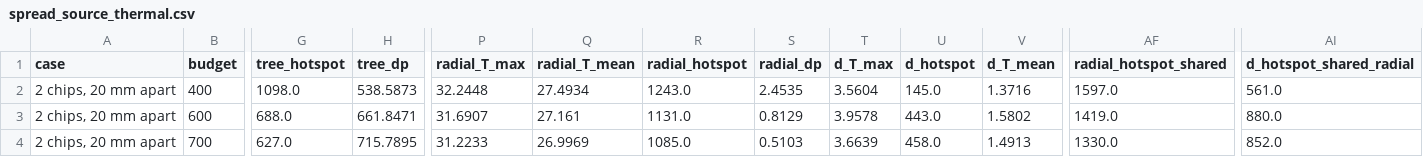
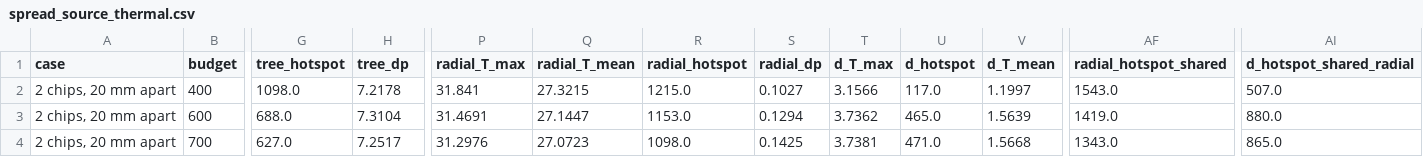
Before and after one commit to ice917/bionic-tree-microchannel, a CSV file: outputs/spread_source_thermal.csv, drawn as a sheet; only a part is shown, gaps mark what is left out; the diff covers the shown part only; the diff names each change by its address in the sheet, - before the commit and + after, or states it on an @@ line.

```diff
--- a/outputs/spread_source_thermal.csv
+++ b/outputs/spread_source_thermal.csv
-H2 (tree_dp): 538.5873
+H2 (tree_dp): 7.2178
-P2 (radial_T_max): 32.2448
+P2 (radial_T_max): 31.841
-Q2 (radial_T_mean): 27.4934
+Q2 (radial_T_mean): 27.3215
-R2 (radial_hotspot): 1243.0
+R2 (radial_hotspot): 1215.0
-S2 (radial_dp): 2.4535
+S2 (radial_dp): 0.1027
-T2 (d_T_max): 3.5604
+T2 (d_T_max): 3.1566
-U2 (d_hotspot): 145.0
+U2 (d_hotspot): 117.0
-V2 (d_T_mean): 1.3716
+V2 (d_T_mean): 1.1997
-AF2 (radial_hotspot_shared): 1597.0
+AF2 (radial_hotspot_shared): 1543.0
-AI2 (d_hotspot_shared_radial): 561.0
+AI2 (d_hotspot_shared_radial): 507.0
-H3 (tree_dp): 661.8471
+H3 (tree_dp): 7.3104
-P3 (radial_T_max): 31.6907
+P3 (radial_T_max): 31.4691
-Q3 (radial_T_mean): 27.161
+Q3 (radial_T_mean): 27.1447
-R3 (radial_hotspot): 1131.0
+R3 (radial_hotspot): 1153.0
-S3 (radial_dp): 0.8129
+S3 (radial_dp): 0.1294
-T3 (d_T_max): 3.9578
+T3 (d_T_max): 3.7362
-U3 (d_hotspot): 443.0
+U3 (d_hotspot): 465.0
-V3 (d_T_mean): 1.5802
+V3 (d_T_mean): 1.5639
-H4 (tree_dp): 715.7895
+H4 (tree_dp): 7.2517
-P4 (radial_T_max): 31.2233
+P4 (radial_T_max): 31.2976
-Q4 (radial_T_mean): 26.9969
+Q4 (radial_T_mean): 27.0723
-R4 (radial_hotspot): 1085.0
+R4 (radial_hotspot): 1098.0
-S4 (radial_dp): 0.5103
+S4 (radial_dp): 0.1425
-T4 (d_T_max): 3.6639
+T4 (d_T_max): 3.7381
-U4 (d_hotspot): 458.0
+U4 (d_hotspot): 471.0
-V4 (d_T_mean): 1.4913
+V4 (d_T_mean): 1.5668
-AF4 (radial_hotspot_shared): 1330.0
+AF4 (radial_hotspot_shared): 1343.0
-AI4 (d_hotspot_shared_radial): 852.0
+AI4 (d_hotspot_shared_radial): 865.0
```
Also changed, not shown: 150 edited cells elsewhere in this file, outputs/extend_surface_results.csv, outputs/multi_source_results.csv, 49 other files.
